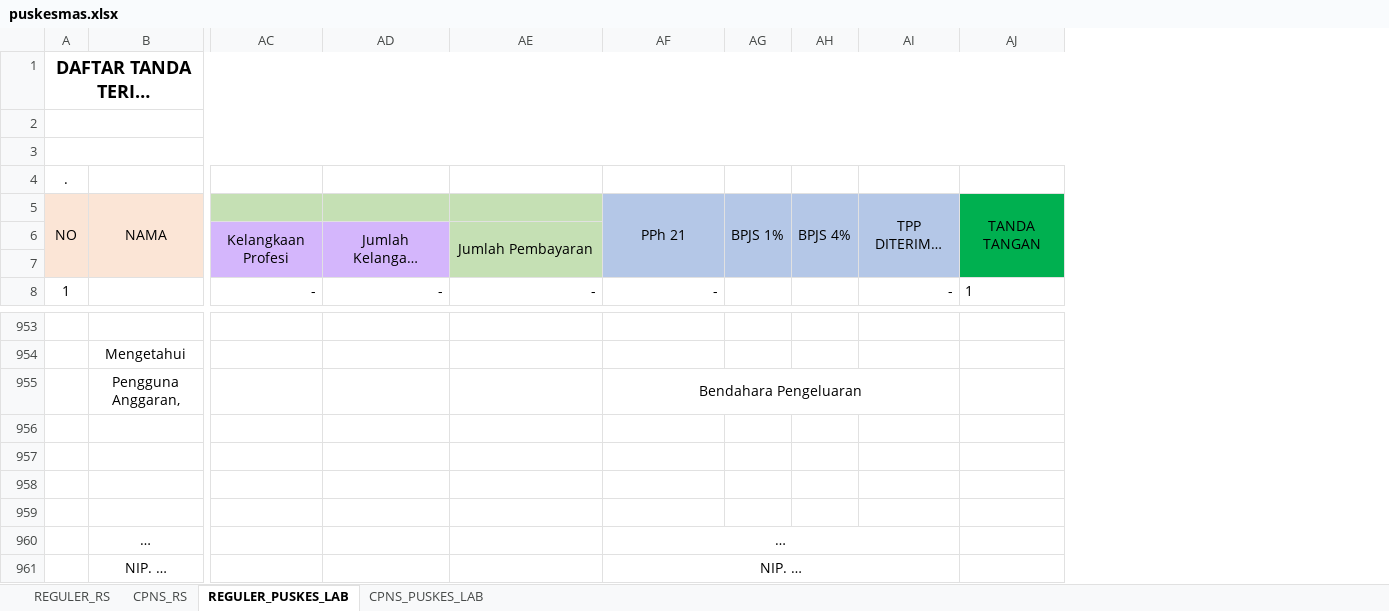
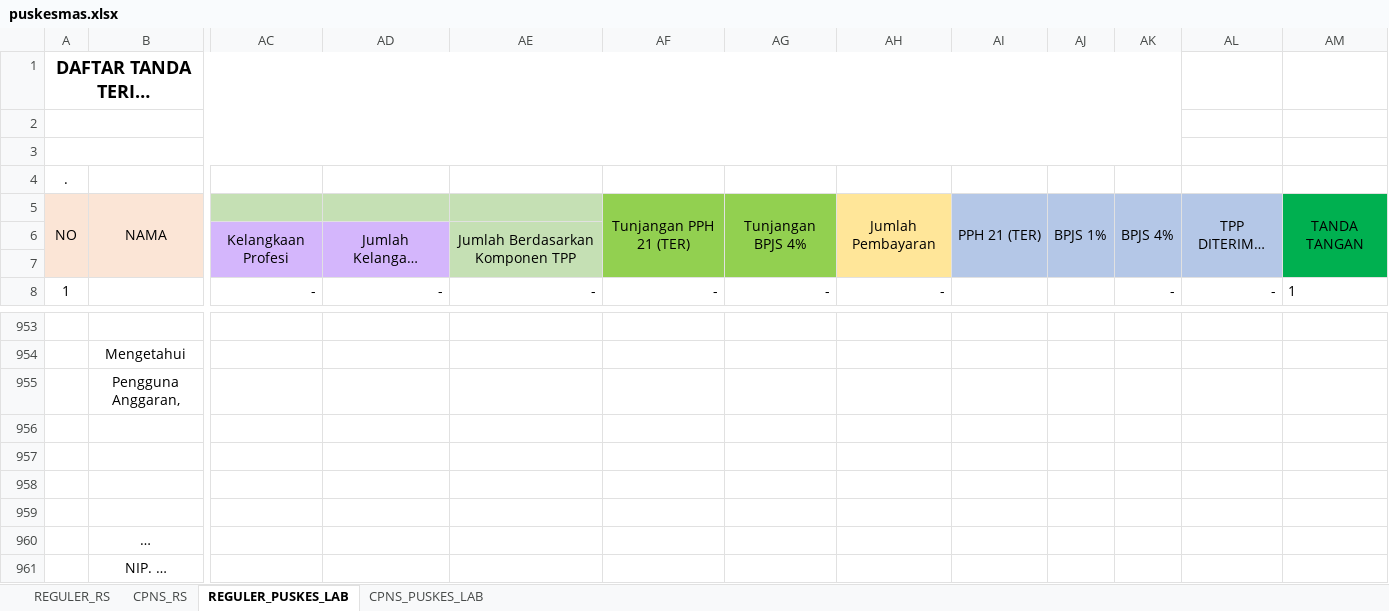
Before and after one commit to asrani27/tpp, an Excel workbook: public/excel/puskesmas.xlsx, sheet REGULER_PUSKES_LAB, drawn as a sheet; only a part is shown, gaps mark what is left out; long unchanged cells end in …; values as stored, in another font and other column widths than the file's, no borders; removed rows and columns are numbered as before the commit, all else as after; the diff names each change by its address in the sheet, - before the commit and + after, or states it on an @@ line.

```diff
--- a/public/excel/puskesmas.xlsx (sheet REGULER_PUSKES_LAB)
+++ b/public/excel/puskesmas.xlsx (sheet REGULER_PUSKES_LAB)
+column AG, rows 5-8: Tunjangan BPJS 4% |  |  | -
+column AH, rows 5-8: Jumlah Pembayaran |  |  | -
+column AI, row 5: PPH 21 (TER)
-column AH, row 5: BPJS 4%
+column AK, rows 5-8: BPJS 4% |  |  | -
-A1:AJ1 merged
+A1:AK1 merged
-A2:AJ2 merged
+A2:AK2 merged
-A3:AJ3 merged
+A3:AK3 merged
-AF5: PPh 21
+AF5: Tunjangan PPH 21 (TER)
-AF5:AF7 fill: #B4C7E7
+AF5:AF7 fill: #92D050
-AE6: Jumlah Pembayaran
+AE6: Jumlah Berdasarkan Komponen TPP
-AF955: Bendahara Pengeluaran
+AF955: (empty)
-AF955:AI955 merged
-AF960: …
+AF960: (empty)
-AF960:AI960 merged
-AF961: NIP. …
+AF961: (empty)
-AF961:AI961 merged
```
Also changed, not shown: sheet REGULER_RS, formulas that keep their value, 1 other file.
